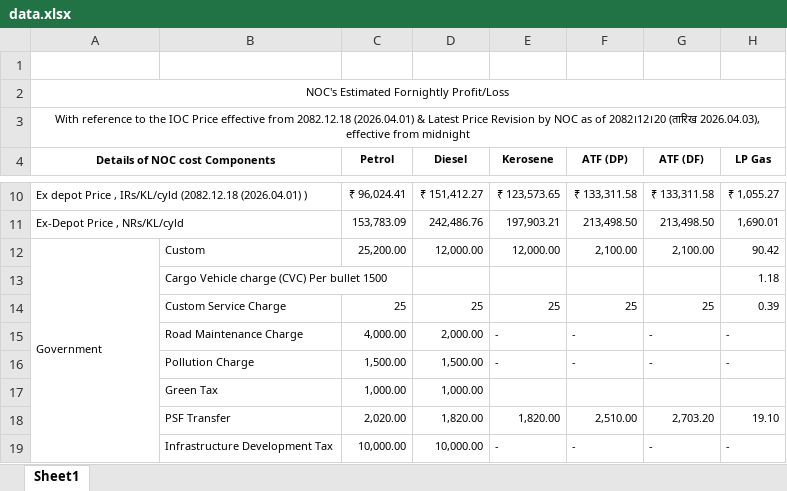
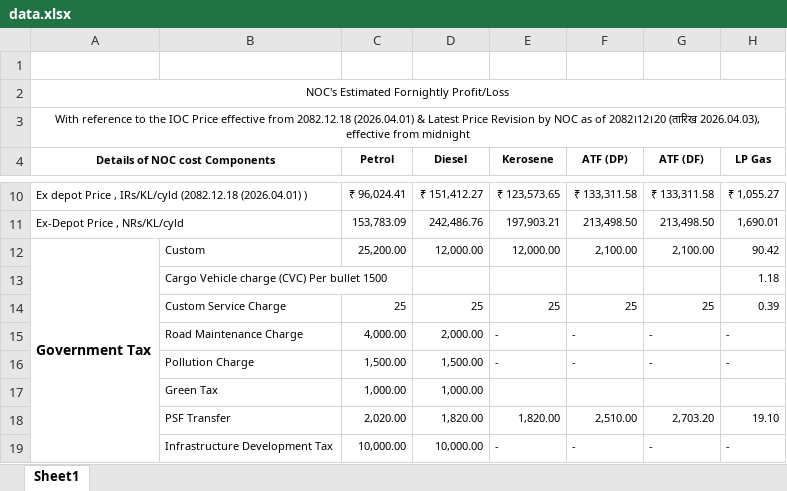
Before and after one commit to tanuj-shah/Graph-aalysis, an Excel workbook: data.xlsx, sheet Sheet1, drawn as a sheet; only a part is shown, gaps mark what is left out; values as stored, in another font and other column widths than the file's, no borders; the diff names each change by its address in the sheet, - before the commit and + after, or states it on an @@ line.

```diff
--- a/data.xlsx (sheet Sheet1)
+++ b/data.xlsx (sheet Sheet1)
-A12 (Details of NOC cost Components): Government
+A12 (Details of NOC cost Components): Government Tax
-A12 bold: off
+A12 bold: on, text size: larger
```
Also changed, not shown: 4 other files.
